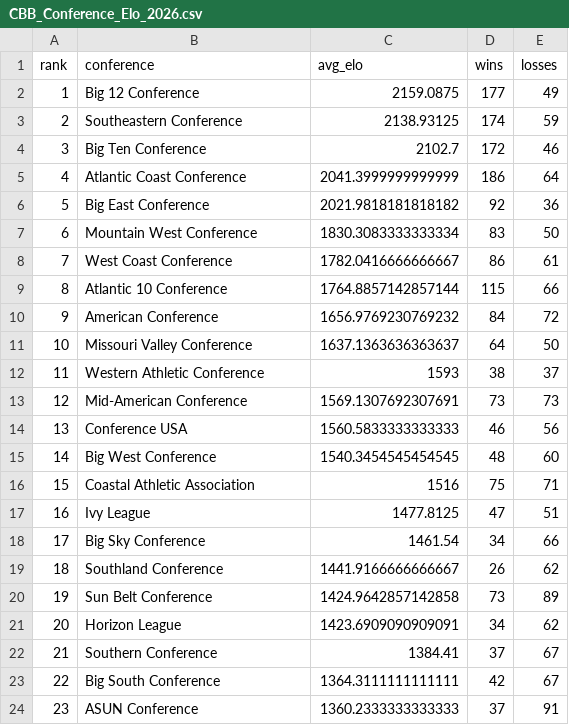
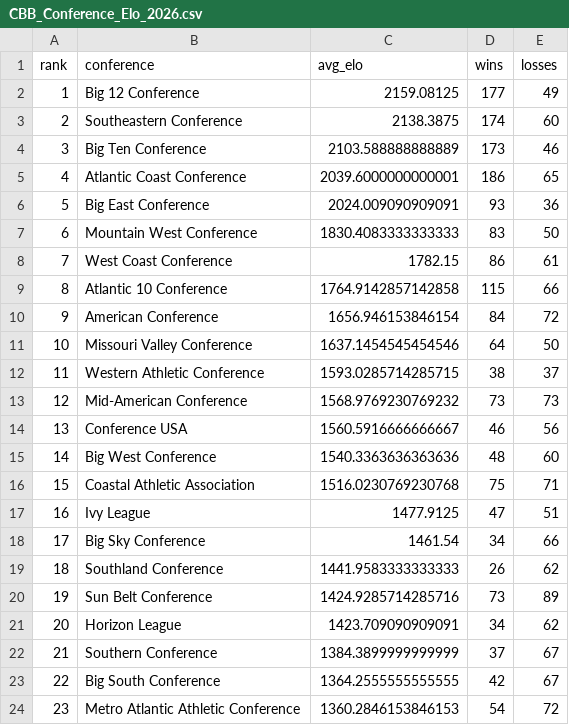
Before and after one commit to lukecassada05-eng/lukecassada.github.io, a CSV file: CBB/data/CBB_Conference_Elo_2026.csv, drawn as a sheet; only a part is shown; the diff covers the shown part only.

```diff
--- a/CBB/data/CBB_Conference_Elo_2026.csv
+++ b/CBB/data/CBB_Conference_Elo_2026.csv
@@ -1,24 +1,24 @@
 rank,conference,avg_elo,wins,losses
-1,Big 12 Conference,2159.0875,177,49
-2,Southeastern Conference,2138.93125,174,59
-3,Big Ten Conference,2102.7,172,46
-4,Atlantic Coast Conference,2041.3999999999999,186,64
-5,Big East Conference,2021.9818181818182,92,36
-6,Mountain West Conference,1830.3083333333334,83,50
-7,West Coast Conference,1782.0416666666667,86,61
-8,Atlantic 10 Conference,1764.8857142857144,115,66
-9,American Conference,1656.9769230769232,84,72
-10,Missouri Valley Conference,1637.1363636363637,64,50
-11,Western Athletic Conference,1593,38,37
-12,Mid-American Conference,1569.1307692307691,73,73
-13,Conference USA,1560.5833333333333,46,56
-14,Big West Conference,1540.3454545454545,48,60
-15,Coastal Athletic Association,1516,75,71
-16,Ivy League,1477.8125,47,51
+1,Big 12 Conference,2159.08125,177,49
+2,Southeastern Conference,2138.3875,174,60
+3,Big Ten Conference,2103.588888888889,173,46
+4,Atlantic Coast Conference,2039.6000000000001,186,65
+5,Big East Conference,2024.009090909091,93,36
+6,Mountain West Conference,1830.4083333333333,83,50
+7,West Coast Conference,1782.15,86,61
+8,Atlantic 10 Conference,1764.9142857142858,115,66
+9,American Conference,1656.946153846154,84,72
+10,Missouri Valley Conference,1637.1454545454546,64,50
+11,Western Athletic Conference,1593.0285714285715,38,37
+12,Mid-American Conference,1568.9769230769232,73,73
+13,Conference USA,1560.5916666666667,46,56
+14,Big West Conference,1540.3363636363636,48,60
+15,Coastal Athletic Association,1516.0230769230768,75,71
+16,Ivy League,1477.9125,47,51
 17,Big Sky Conference,1461.54,34,66
-18,Southland Conference,1441.9166666666667,26,62
-19,Sun Belt Conference,1424.9642857142858,73,89
-20,Horizon League,1423.6909090909091,34,62
-21,Southern Conference,1384.41,37,67
-22,Big South Conference,1364.3111111111111,42,67
-23,ASUN Conference,1360.2333333333333,37,91
+18,Southland Conference,1441.9583333333333,26,62
+19,Sun Belt Conference,1424.9285714285716,73,89
+20,Horizon League,1423.709090909091,34,62
+21,Southern Conference,1384.3899999999999,37,67
+22,Big South Conference,1364.2555555555555,42,67
+23,Metro Atlantic Athletic Conference,1360.2846153846153,54,72
```
Also changed, not shown: 10 edited cells elsewhere in this file, CBB/data/ASUN_Conference_Elo_2026.csv, CBB/data/Big_East_Conference_Elo_2026.csv, 34 other files.
